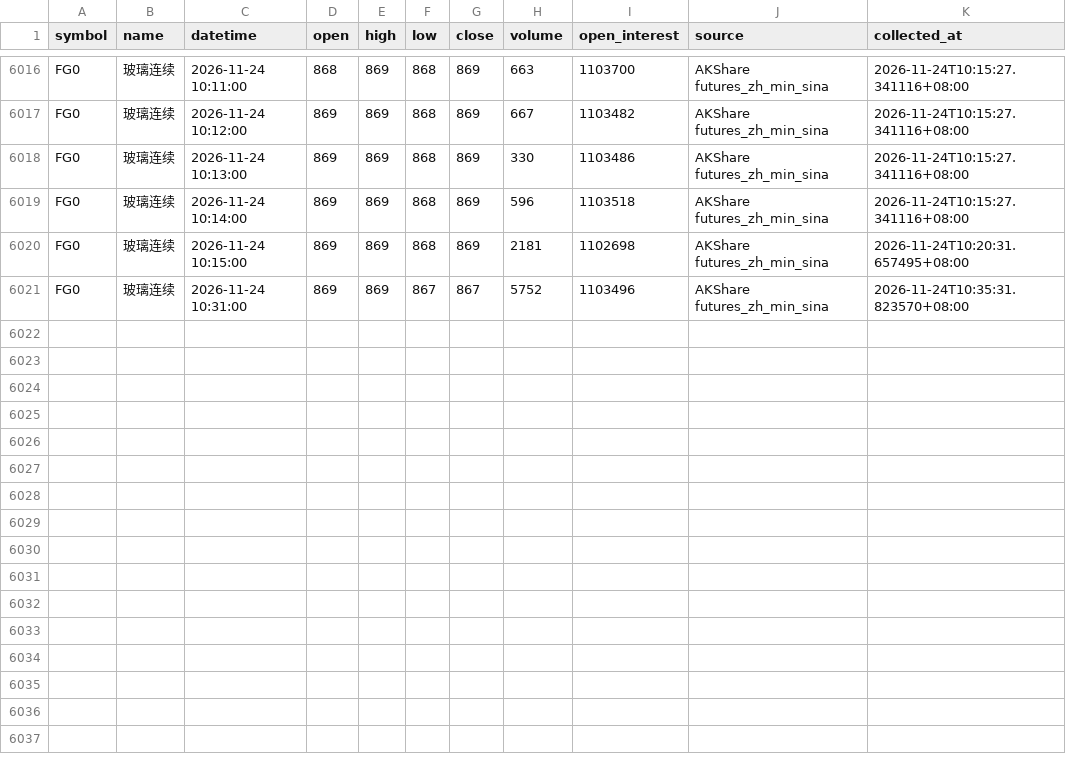
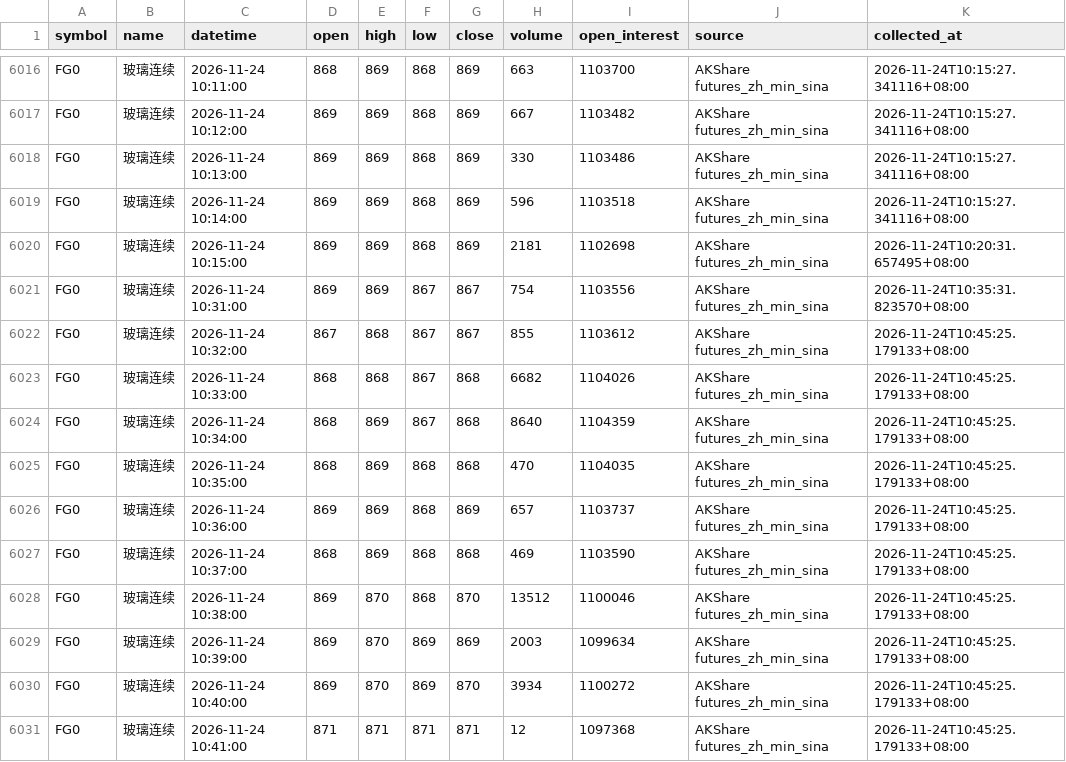
Before and after one commit to luckyjohnlucky/akshare-futures-data, a CSV file: output/FG0_minute_bars.csv, drawn as a sheet; only a part is shown, gaps mark what is left out.

```diff
--- a/output/FG0_minute_bars.csv
+++ b/output/FG0_minute_bars.csv
@@ -6020,2 +6020,12 @@ FG0,玻璃连续,2026-11-24 10:14:00,869,869,868,869,596,1103518,AKShare futures
 FG0,玻璃连续,2026-11-24 10:15:00,869,869,868,869,2181,1102698,AKShare futures_zh_min_sina,2026-11-24T10:20:31.657495+08:00
-FG0,玻璃连续,2026-11-24 10:31:00,869,869,867,867,5752,1103496,AKShare futures_zh_min_sina,2026-11-24T10:35:31.823570+08:00
+FG0,玻璃连续,2026-11-24 10:31:00,869,869,867,867,754,1103556,AKShare futures_zh_min_sina,2026-11-24T10:35:31.823570+08:00
+FG0,玻璃连续,2026-11-24 10:32:00,867,868,867,867,855,1103612,AKShare futures_zh_min_sina,2026-11-24T10:45:25.179133+08:00
+FG0,玻璃连续,2026-11-24 10:33:00,868,868,867,868,6682,1104026,AKShare futures_zh_min_sina,2026-11-24T10:45:25.179133+08:00
+FG0,玻璃连续,2026-11-24 10:34:00,868,869,867,868,8640,1104359,AKShare futures_zh_min_sina,2026-11-24T10:45:25.179133+08:00
+FG0,玻璃连续,2026-11-24 10:35:00,868,869,868,868,470,1104035,AKShare futures_zh_min_sina,2026-11-24T10:45:25.179133+08:00
+FG0,玻璃连续,2026-11-24 10:36:00,869,869,868,869,657,1103737,AKShare futures_zh_min_sina,2026-11-24T10:45:25.179133+08:00
+FG0,玻璃连续,2026-11-24 10:37:00,868,869,868,868,469,1103590,AKShare futures_zh_min_sina,2026-11-24T10:45:25.179133+08:00
+FG0,玻璃连续,2026-11-24 10:38:00,869,870,868,870,13512,1100046,AKShare futures_zh_min_sina,2026-11-24T10:45:25.179133+08:00
+FG0,玻璃连续,2026-11-24 10:39:00,869,870,869,869,2003,1099634,AKShare futures_zh_min_sina,2026-11-24T10:45:25.179133+08:00
+FG0,玻璃连续,2026-11-24 10:40:00,869,870,869,870,3934,1100272,AKShare futures_zh_min_sina,2026-11-24T10:45:25.179133+08:00
+FG0,玻璃连续,2026-11-24 10:41:00,871,871,871,871,12,1097368,AKShare futures_zh_min_sina,2026-11-24T10:45:25.179133+08:00
```
Also changed, not shown: output/HC0_minute_bars.csv, output/L0_minute_bars.csv, 6 other files.
